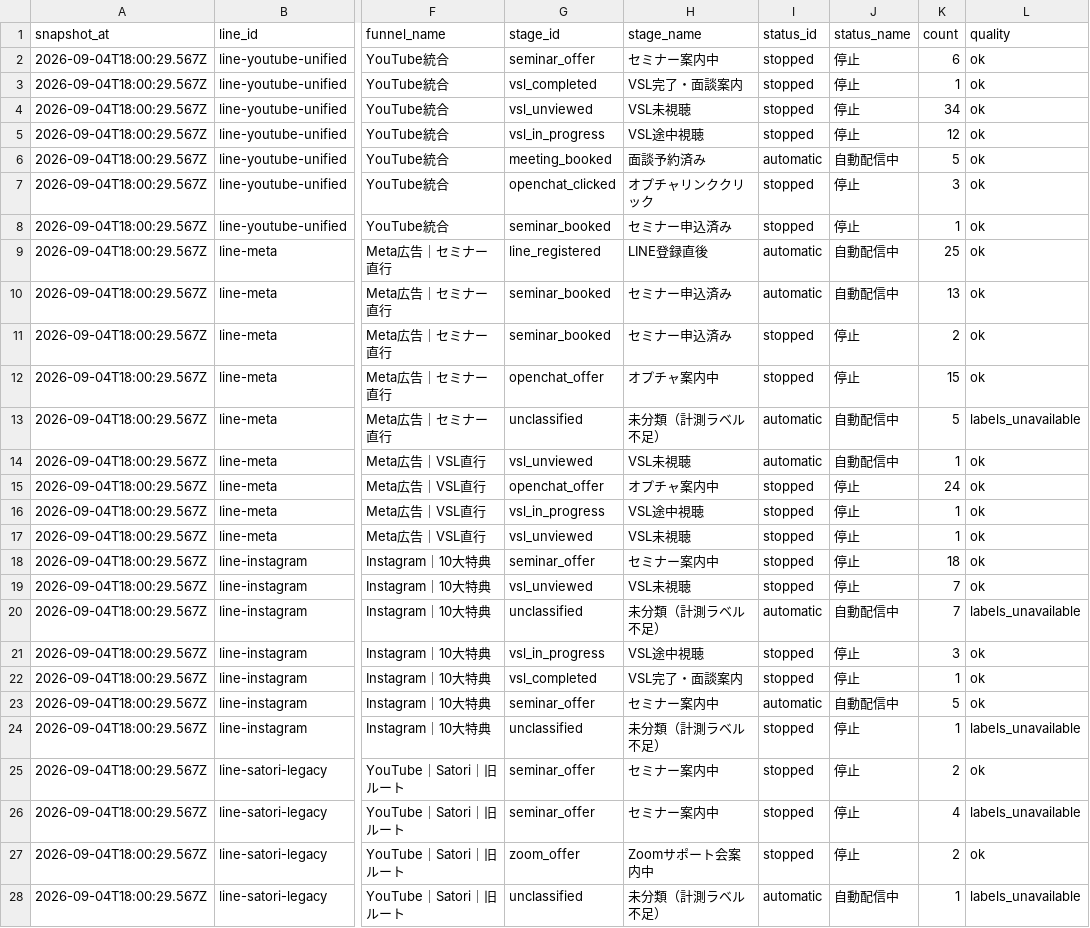
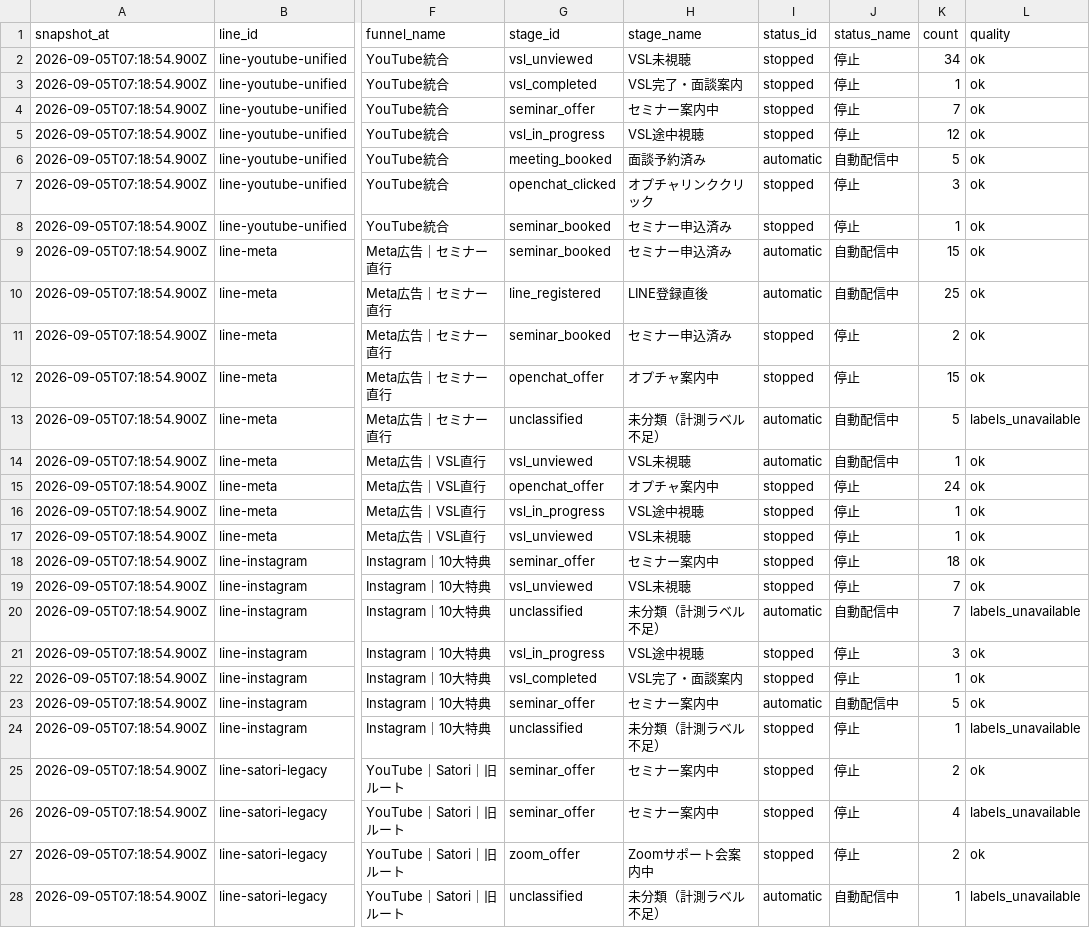
Before and after one commit to puuku0510/suya-youtube-line-dashboard, a CSV file: funnel-current.csv, drawn as a sheet; only a part is shown, gaps mark what is left out; the diff covers the shown part only; the diff names each change by its address in the sheet, - before the commit and + after, or states it on an @@ line.

Commit message:
Update dashboard data

```diff
--- a/funnel-current.csv
+++ b/funnel-current.csv
-A2:A28 (snapshot_at): 2026-09-04T18:00:29.567Z
+A2:A28 (snapshot_at): 2026-09-05T07:18:54.900Z
-G2 (stage_id): seminar_offer
+G2 (stage_id): vsl_unviewed
-H2 (stage_name): セミナー案内中
+H2 (stage_name): VSL未視聴
-K2 (count): 6
+K2 (count): 34
-G4 (stage_id): vsl_unviewed
+G4 (stage_id): seminar_offer
-H4 (stage_name): VSL未視聴
+H4 (stage_name): セミナー案内中
-K4 (count): 34
+K4 (count): 7
-G9 (stage_id): line_registered
+G9 (stage_id): seminar_booked
-H9 (stage_name): LINE登録直後
+H9 (stage_name): セミナー申込済み
-K9 (count): 25
+K9 (count): 15
-G10 (stage_id): seminar_booked
+G10 (stage_id): line_registered
-H10 (stage_name): セミナー申込済み
+H10 (stage_name): LINE登録直後
-K10 (count): 13
+K10 (count): 25
```
Also changed, not shown: 2 added rows, 1 removed row and 17 edited cells elsewhere in this file, funnel-cohort.csv, funnel-sync-health.csv, 1 other file.
